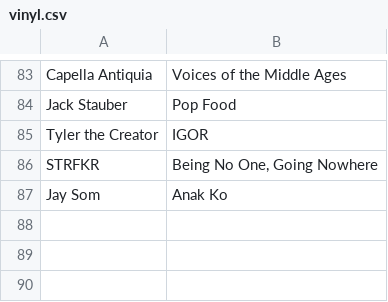
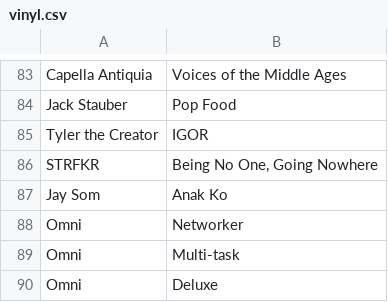
Before and after one commit to z2oh/z2oh.github.io, a CSV file: _dev/vinyl/vinyl.csv, drawn as a sheet; only a part is shown, gaps mark what is left out.

Commit message:
add omni vinyl

```diff
--- a/_dev/vinyl/vinyl.csv
+++ b/_dev/vinyl/vinyl.csv
@@ -87 +87,4 @@ STRFKR|Being No One, Going Nowhere
 Jay Som|Anak Ko
+Omni|Networker
+Omni|Multi-task
+Omni|Deluxe
```
Also changed, not shown: 1 other file.
